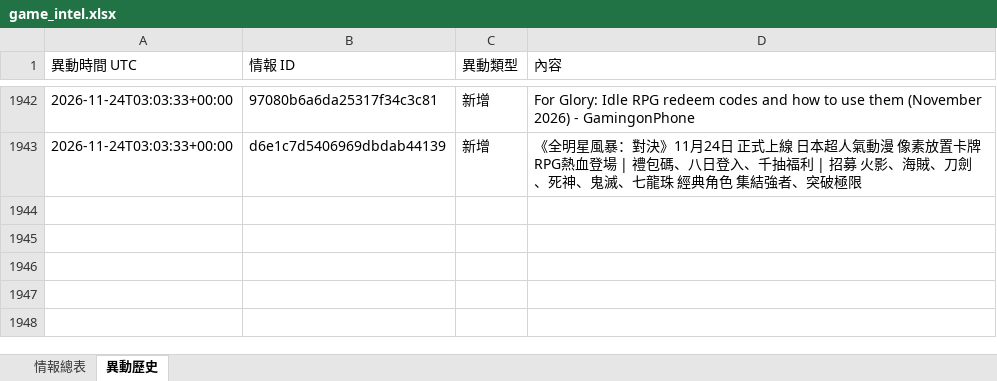
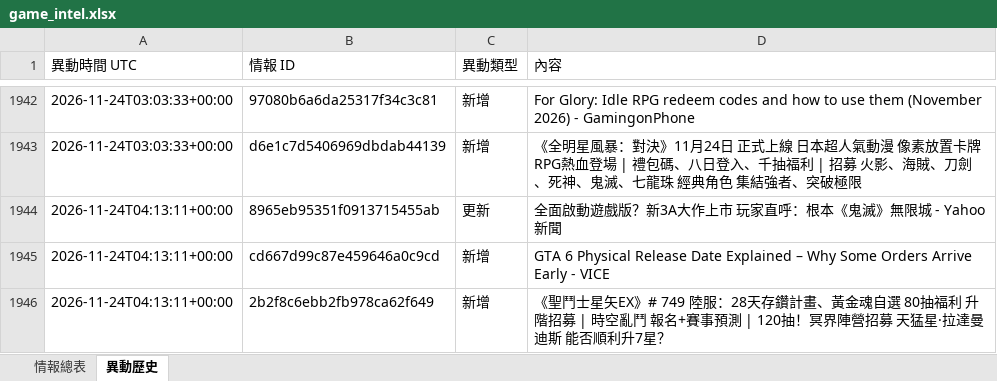
Before and after one commit to jerry000123456789-art/game-intel1, an Excel workbook: docs/game_intel.xlsx, sheet 異動歷史, drawn as a sheet; only a part is shown, gaps mark what is left out; values as stored, in another font and other column widths than the file's, no borders; the diff names each change by its address in the sheet, - before the commit and + after, or states it on an @@ line.

```diff
--- a/docs/game_intel.xlsx (sheet 異動歷史)
+++ b/docs/game_intel.xlsx (sheet 異動歷史)
+row 1944: 2026-11-24T04:13:11+00:00 | 8965eb95351f0913715455ab | 更新 | 全面啟動遊戲版？新3A大作上市 玩家直呼：根本《鬼滅》無限城 - Yahoo新聞
+row 1945: 2026-11-24T04:13:11+00:00 | cd667d99c87e459646a0c9cd | 新增 | GTA 6 Physical Release Date Explained – Why Some Orders Arrive Early - VICE
+row 1946: 2026-11-24T04:13:11+00:00 | 2b2f8c6ebb2fb978ca62f649 | 新增 | 《聖鬥士星矢EX》# 749 陸服：28天存鑽計畫、黃金魂自選 80抽福利 升階招募 | 時空亂鬥 報名+賽事預測 | 120抽！冥界陣營招募 天猛星·拉達曼迪斯 能否順利升7星？
```
Also changed, not shown: sheet 情報總表, 4 other files.
